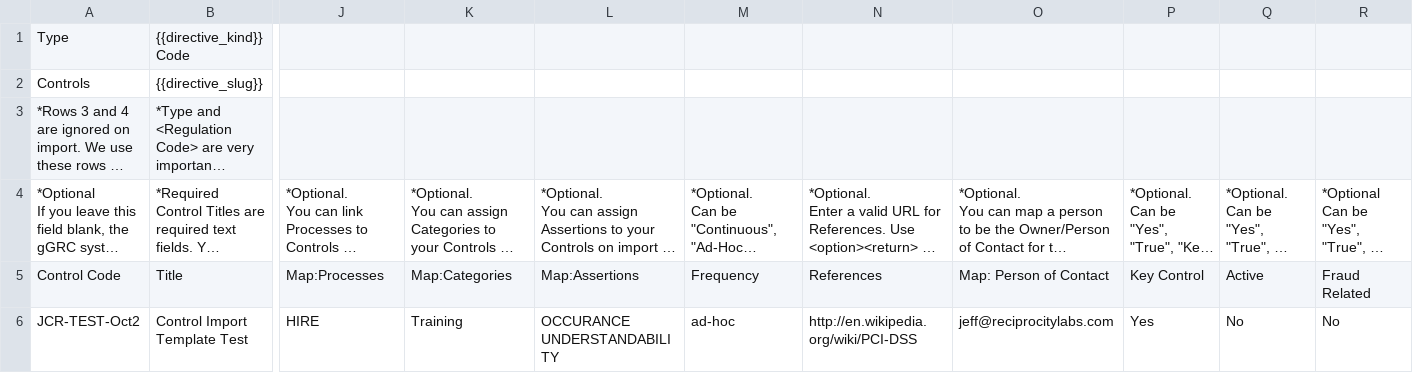
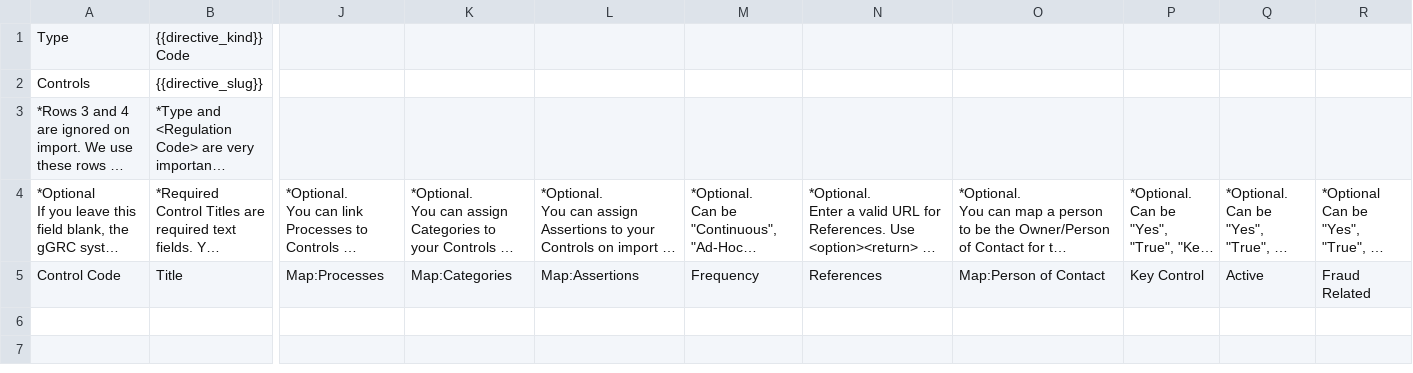
Before and after one commit to zidarsk8/ggrc-core, a CSV file: src/ggrc/templates/csv_files/Control_Import_Template.csv, drawn as a sheet; only a part is shown, gaps mark what is left out; long unchanged cells end in …; rows hold the shown columns only; ↵ is a line break in a cell; the diff names each change by its address in the sheet, - before the commit and + after, or states it on an @@ line.

Commit message:
Fixed space in Map: Person and example line.

```diff
--- a/src/ggrc/templates/csv_files/Control_Import_Template.csv
+++ b/src/ggrc/templates/csv_files/Control_Import_Template.csv
-O5: Map: Person of Contact
+O5: Map:Person of Contact
-row 6: JCR-TEST-Oct2 | Control Import Template Test | HIRE | Training | OCCURANCE ↵ UNDERSTANDABILITY | ad-hoc | http://en.wikipedia.org/wiki/PCI-DSS | jeff@reciprocitylabs.com | Yes | No | No
```
Also changed, not shown: src/ggrc/templates/csv_files/Process_Import_Template.csv, src/ggrc/templates/csv_files/System_Import_Template.csv.
